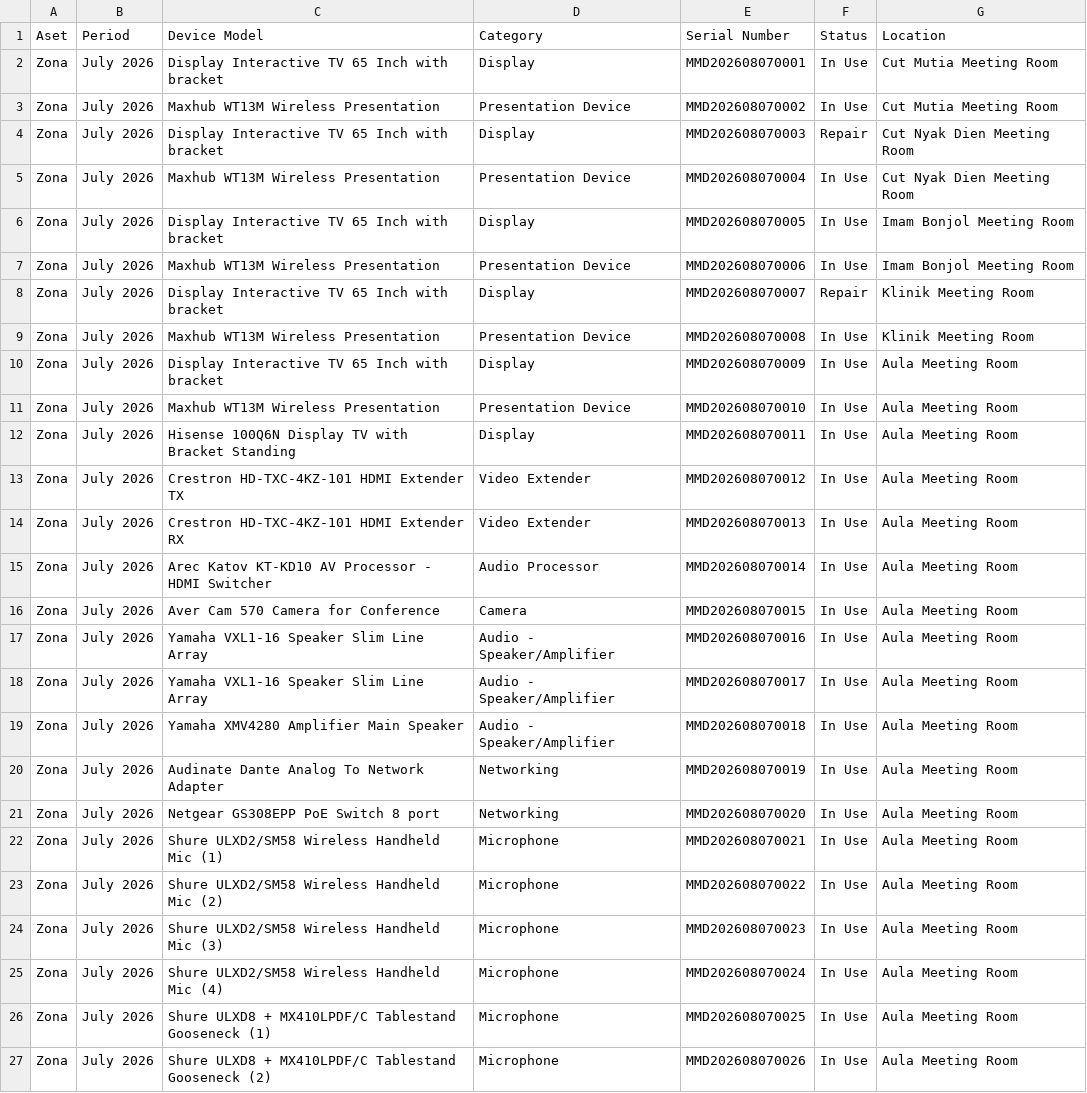
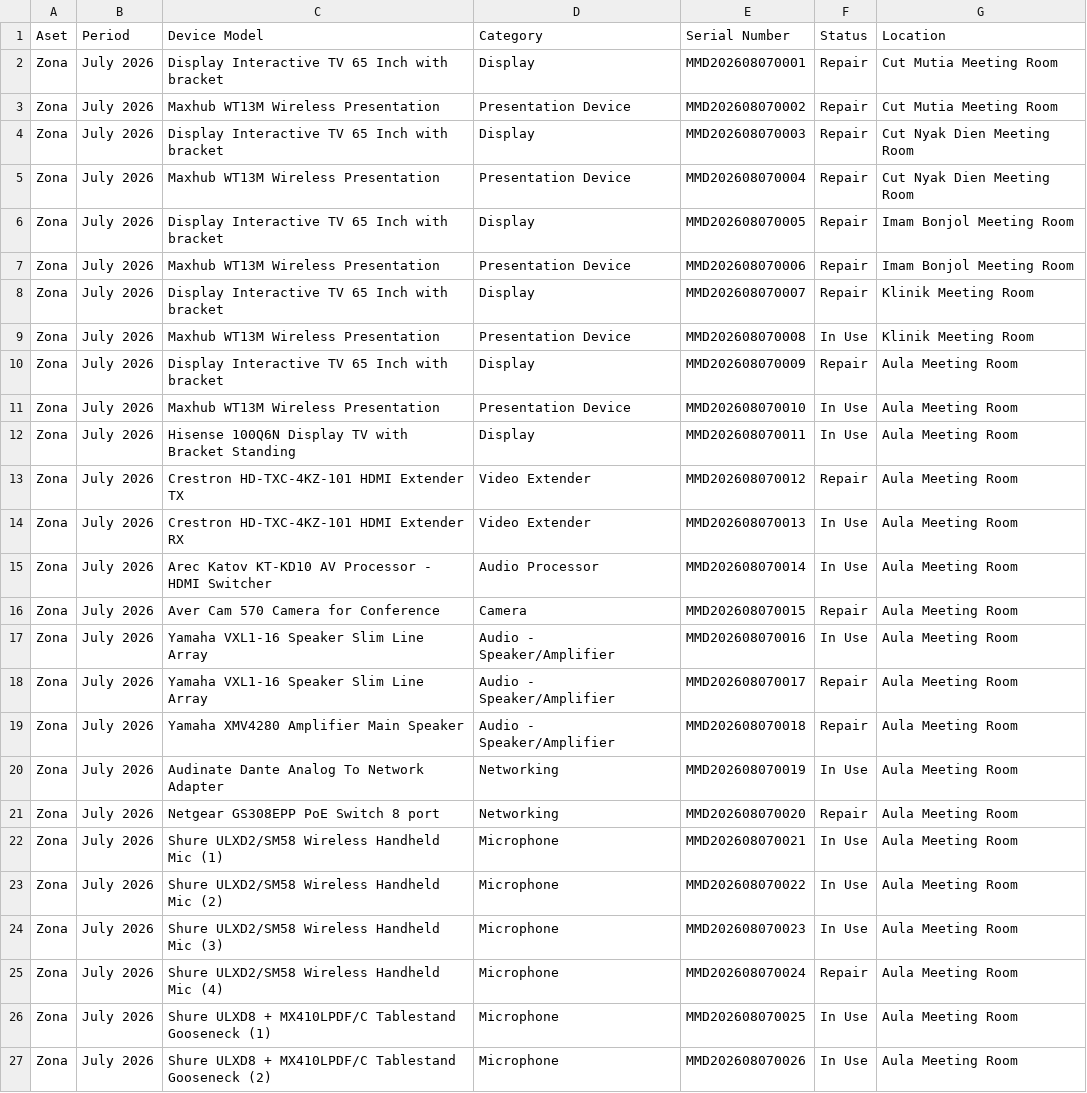
Before and after one commit to claraaulsep/Dashboard_Inventaris-Perangkat-Multimedia, a CSV file: data.csv, drawn as a sheet; only a part is shown; the diff covers the shown part only.

```diff
--- a/data.csv
+++ b/data.csv
@@ -1,22 +1,22 @@
 Aset;Period;Device Model;Category;Serial Number;Status;Location
-Zona;July 2026;Display Interactive TV 65 Inch with bracket;Display;MMD202608070001;In Use;Cut Mutia Meeting Room
-Zona;July 2026;Maxhub WT13M Wireless Presentation;Presentation Device;MMD202608070002;In Use;Cut Mutia Meeting Room
+Zona;July 2026;Display Interactive TV 65 Inch with bracket;Display;MMD202608070001;Repair;Cut Mutia Meeting Room
+Zona;July 2026;Maxhub WT13M Wireless Presentation;Presentation Device;MMD202608070002;Repair;Cut Mutia Meeting Room
 Zona;July 2026;Display Interactive TV 65 Inch with bracket;Display;MMD202608070003;Repair;Cut Nyak Dien Meeting Room
-Zona;July 2026;Maxhub WT13M Wireless Presentation;Presentation Device;MMD202608070004;In Use;Cut Nyak Dien Meeting Room
-Zona;July 2026;Display Interactive TV 65 Inch with bracket;Display;MMD202608070005;In Use;Imam Bonjol Meeting Room
-Zona;July 2026;Maxhub WT13M Wireless Presentation;Presentation Device;MMD202608070006;In Use;Imam Bonjol Meeting Room
+Zona;July 2026;Maxhub WT13M Wireless Presentation;Presentation Device;MMD202608070004;Repair;Cut Nyak Dien Meeting Room
+Zona;July 2026;Display Interactive TV 65 Inch with bracket;Display;MMD202608070005;Repair;Imam Bonjol Meeting Room
+Zona;July 2026;Maxhub WT13M Wireless Presentation;Presentation Device;MMD202608070006;Repair;Imam Bonjol Meeting Room
 Zona;July 2026;Display Interactive TV 65 Inch with bracket;Display;MMD202608070007;Repair;Klinik Meeting Room
 Zona;July 2026;Maxhub WT13M Wireless Presentation;Presentation Device;MMD202608070008;In Use;Klinik Meeting Room
-Zona;July 2026;Display Interactive TV 65 Inch with bracket;Display;MMD202608070009;In Use;Aula Meeting Room
+Zona;July 2026;Display Interactive TV 65 Inch with bracket;Display;MMD202608070009;Repair;Aula Meeting Room
 Zona;July 2026;Maxhub WT13M Wireless Presentation;Presentation Device;MMD202608070010;In Use;Aula Meeting Room
 Zona;July 2026;Hisense 100Q6N Display TV with Bracket Standing;Display;MMD202608070011;In Use;Aula Meeting Room
-Zona;July 2026;Crestron HD-TXC-4KZ-101 HDMI Extender TX;Video Extender;MMD202608070012;In Use;Aula Meeting Room
+Zona;July 2026;Crestron HD-TXC-4KZ-101 HDMI Extender TX;Video Extender;MMD202608070012;Repair;Aula Meeting Room
 Zona;July 2026;Crestron HD-TXC-4KZ-101 HDMI Extender RX;Video Extender;MMD202608070013;In Use;Aula Meeting Room
 Zona;July 2026;Arec Katov KT-KD10 AV Processor - HDMI Switcher;Audio Processor;MMD202608070014;In Use;Aula Meeting Room
-Zona;July 2026;Aver Cam 570 Camera for Conference;Camera;MMD202608070015;In Use;Aula Meeting Room
+Zona;July 2026;Aver Cam 570 Camera for Conference;Camera;MMD202608070015;Repair;Aula Meeting Room
 Zona;July 2026;Yamaha VXL1-16 Speaker Slim Line Array;Audio - Speaker/Amplifier;MMD202608070016;In Use;Aula Meeting Room
-Zona;July 2026;Yamaha VXL1-16 Speaker Slim Line Array;Audio - Speaker/Amplifier;MMD202608070017;In Use;Aula Meeting Room
-Zona;July 2026;Yamaha XMV4280 Amplifier Main Speaker;Audio - Speaker/Amplifier;MMD202608070018;In Use;Aula Meeting Room
+Zona;July 2026;Yamaha VXL1-16 Speaker Slim Line Array;Audio - Speaker/Amplifier;MMD202608070017;Repair;Aula Meeting Room
+Zona;July 2026;Yamaha XMV4280 Amplifier Main Speaker;Audio - Speaker/Amplifier;MMD202608070018;Repair;Aula Meeting Room
 Zona;July 2026;Audinate Dante Analog To Network Adapter;Networking;MMD202608070019;In Use;Aula Meeting Room
-Zona;July 2026;Netgear GS308EPP PoE Switch 8 port;Networking;MMD202608070020;In Use;Aula Meeting Room
+Zona;July 2026;Netgear GS308EPP PoE Switch 8 port;Networking;MMD202608070020;Repair;Aula Meeting Room
 Zona;July 2026;Shure ULXD2/SM58 Wireless Handheld Mic (1);Microphone;MMD202608070021;In Use;Aula Meeting Room
@@ -24,3 +24,3 @@ Zona;July 2026;Shure ULXD2/SM58 Wireless Handheld Mic (2);Microphone;MMD20260807
 Zona;July 2026;Shure ULXD2/SM58 Wireless Handheld Mic (3);Microphone;MMD202608070023;In Use;Aula Meeting Room
-Zona;July 2026;Shure ULXD2/SM58 Wireless Handheld Mic (4);Microphone;MMD202608070024;In Use;Aula Meeting Room
+Zona;July 2026;Shure ULXD2/SM58 Wireless Handheld Mic (4);Microphone;MMD202608070024;Repair;Aula Meeting Room
 Zona;July 2026;Shure ULXD8 + MX410LPDF/C Tablestand Gooseneck (1);Microphone;MMD202608070025;In Use;Aula Meeting Room
```
Also changed, not shown: 1 added row and 6 edited cells elsewhere in this file, 17 other files.
